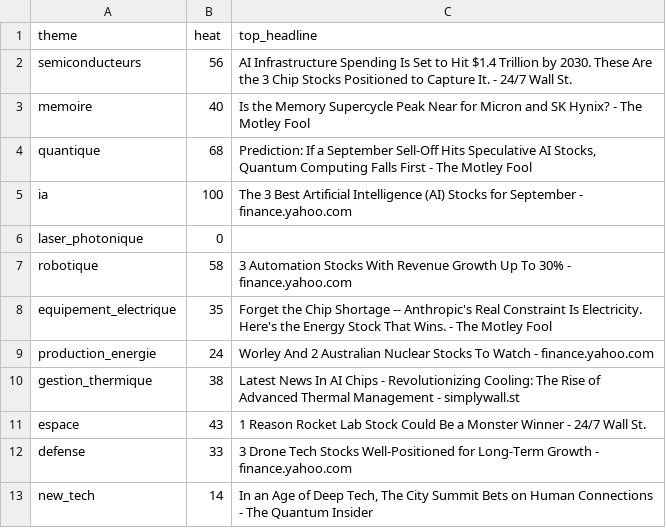
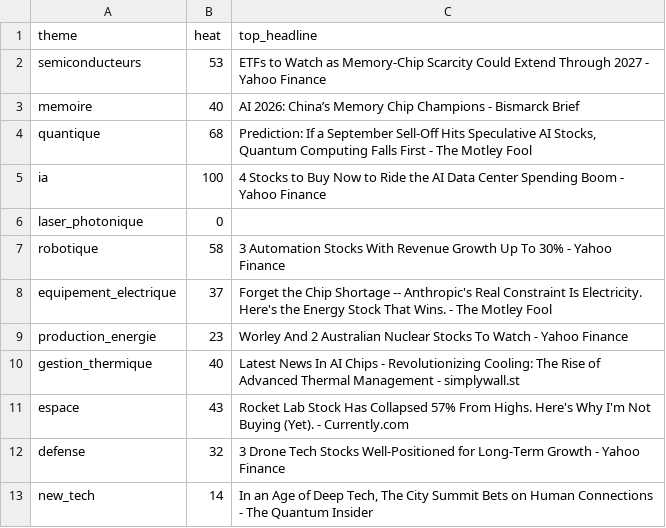
Before and after one commit to ArnaudVarela/TradingScan, a CSV file: sector_heat.csv, drawn as a sheet.

```diff
--- a/sector_heat.csv
+++ b/sector_heat.csv
@@ -1,13 +1,13 @@
 theme,heat,top_headline
-semiconducteurs,56,AI Infrastructure Spending Is Set to Hit $1.4 Trillion by 2030. These Are the 3 Chip Stocks Positioned to Capture It. - 24/7 Wall St.
-memoire,40,Is the Memory Supercycle Peak Near for Micron and SK Hynix? - The Motley Fool
+semiconducteurs,53,ETFs to Watch as Memory-Chip Scarcity Could Extend Through 2027 - Yahoo Finance
+memoire,40,AI 2026: China’s Memory Chip Champions - Bismarck Brief
 quantique,68,"Prediction: If a September Sell-Off Hits Speculative AI Stocks, Quantum Computing Falls First - The Motley Fool"
-ia,100,The 3 Best Artificial Intelligence (AI) Stocks for September - finance.yahoo.com
+ia,100,4 Stocks to Buy Now to Ride the AI Data Center Spending Boom - Yahoo Finance
 laser_photonique,0,
-robotique,58,3 Automation Stocks With Revenue Growth Up To 30% - finance.yahoo.com
-equipement_electrique,35,Forget the Chip Shortage -- Anthropic's Real Constraint Is Electricity. Here's the Energy Stock That Wins. - The Motley Fool
-production_energie,24,Worley And 2 Australian Nuclear Stocks To Watch - finance.yahoo.com
-gestion_thermique,38,Latest News In AI Chips - Revolutionizing Cooling: The Rise of Advanced Thermal Management - simplywall.st
-espace,43,1 Reason Rocket Lab Stock Could Be a Monster Winner - 24/7 Wall St.
-defense,33,3 Drone Tech Stocks Well-Positioned for Long-Term Growth - finance.yahoo.com
+robotique,58,3 Automation Stocks With Revenue Growth Up To 30% - Yahoo Finance
+equipement_electrique,37,Forget the Chip Shortage -- Anthropic's Real Constraint Is Electricity. Here's the Energy Stock That Wins. - The Motley Fool
+production_energie,23,Worley And 2 Australian Nuclear Stocks To Watch - Yahoo Finance
+gestion_thermique,40,Latest News In AI Chips - Revolutionizing Cooling: The Rise of Advanced Thermal Management - simplywall.st
+espace,43,Rocket Lab Stock Has Collapsed 57% From Highs. Here's Why I'm Not Buying (Yet). - Currently.com
+defense,32,3 Drone Tech Stocks Well-Positioned for Long-Term Growth - Yahoo Finance
 new_tech,14,"In an Age of Deep Tech, The City Summit Bets on Human Connections - The Quantum Insider"
```
Also changed, not shown: dashboard/public/fallen_angel.csv, dashboard/public/market_setups.csv, 4 other files.
